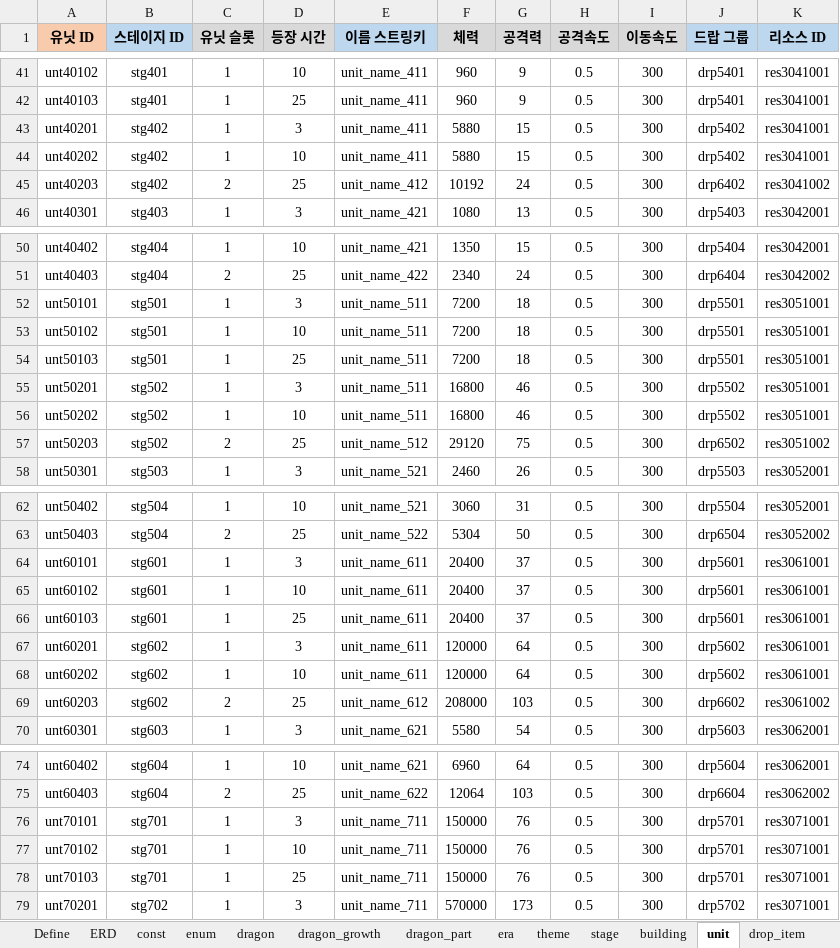
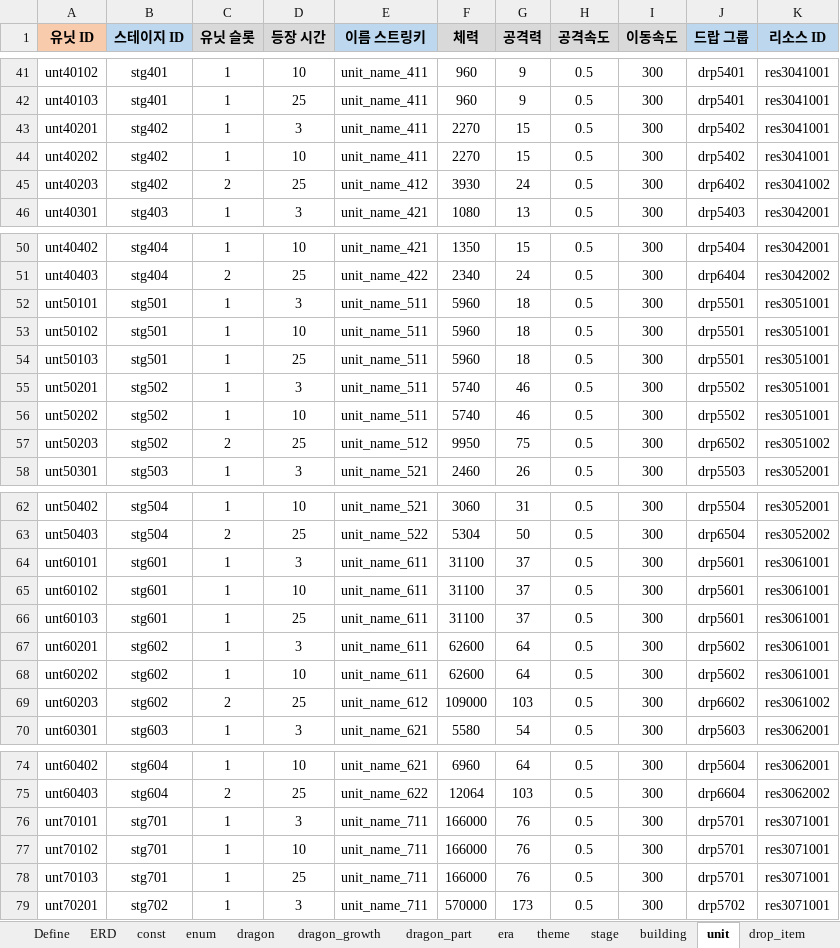
Before and after one commit to MoraDoraR1/DragonWasHere, an Excel workbook: Docs/20261012_데이터테이블_Ver02.xlsx, sheet unit, drawn as a sheet; only a part is shown, gaps mark what is left out; values as stored, in another font and other column widths than the file's, no borders; the diff names each change by its address in the sheet, - before the commit and + after, or states it on an @@ line.

```diff
--- a/Docs/20261012_데이터테이블_Ver02.xlsx (sheet unit)
+++ b/Docs/20261012_데이터테이블_Ver02.xlsx (sheet unit)
-F43:F44 (체력): 5880
+F43:F44 (체력): 2270
-F45 (체력): 10192
+F45 (체력): 3930
-F52:F54 (체력): 7200
+F52:F54 (체력): 5960
-F55:F56 (체력): 16800
+F55:F56 (체력): 5740
-F57 (체력): 29120
+F57 (체력): 9950
-F64:F66 (체력): 20400
+F64:F66 (체력): 31100
-F67:F68 (체력): 120000
+F67:F68 (체력): 62600
-F69 (체력): 208000
+F69 (체력): 109000
-F76:F78 (체력): 150000
+F76:F78 (체력): 166000
```
Also changed, not shown: sheet building, sheet upgrade, 9 other files.
